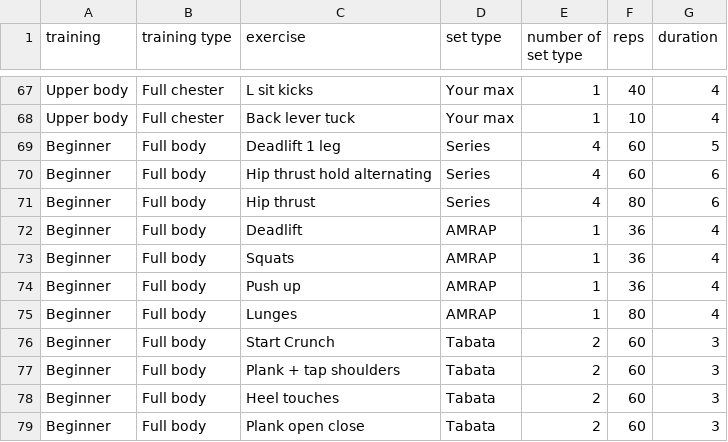
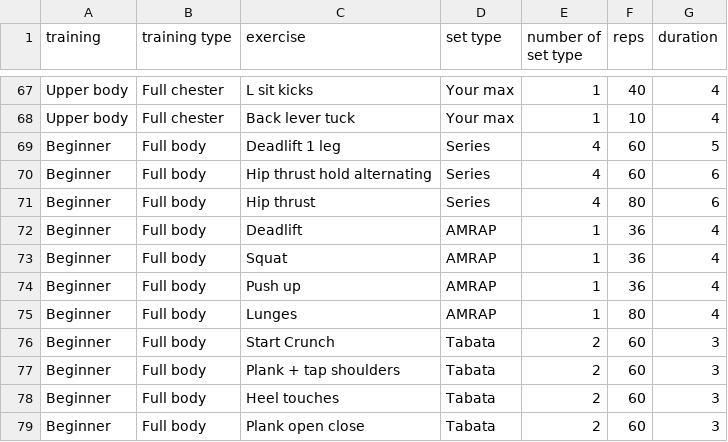
Before and after one commit to paulavischic/ecd2024a, a CSV file: data/tp1_rutina_gimnasio.csv, drawn as a sheet; only a part is shown, gaps mark what is left out.

Commit message:
Update tp1_rutina_gimnasio.csv

```diff
--- a/data/tp1_rutina_gimnasio.csv
+++ b/data/tp1_rutina_gimnasio.csv
@@ -72,3 +72,3 @@ Beginner,Full body,Hip thrust,Series,4,80,6
 Beginner,Full body,Deadlift,AMRAP,1,36,4
-Beginner,Full body,Squats,AMRAP,1,36,4
+Beginner,Full body,Squat,AMRAP,1,36,4
 Beginner,Full body,Push up,AMRAP,1,36,4
```
